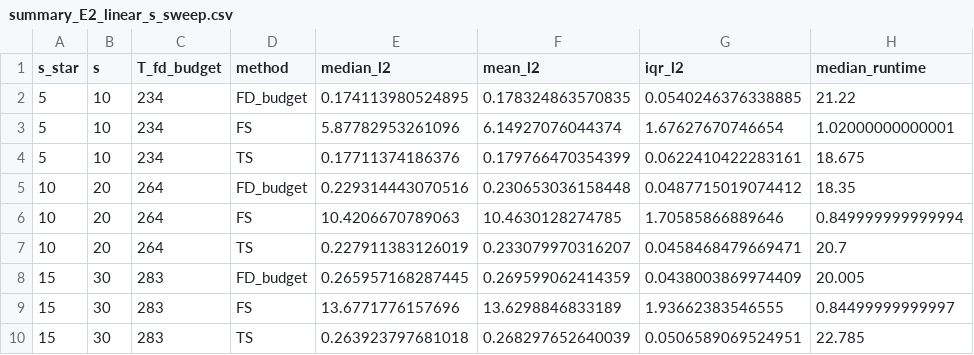
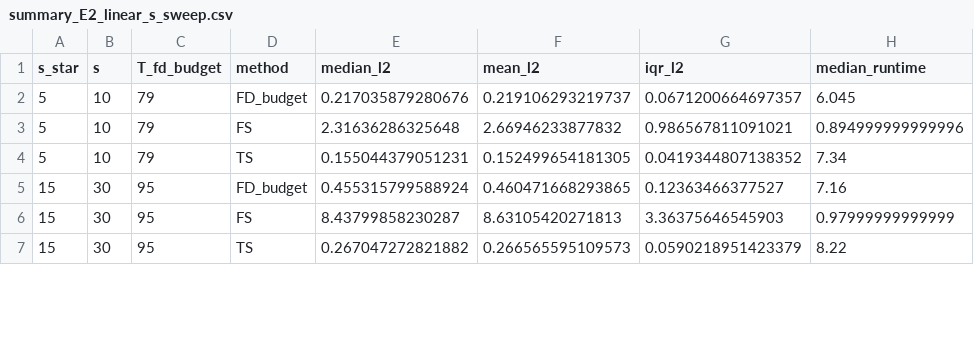
Before and after one commit to kaiyuantongbao/RIGHT_Code_Github, a CSV file: results/07_schedule_ablation/E2_linear_s_sweep/summary/summary_E2_linear_s_sweep.csv, drawn as a sheet; only a part is shown; the diff covers the shown part only.

Commit message:
update s_sweep实验增大了步长

```diff
--- a/results/07_schedule_ablation/E2_linear_s_sweep/summary/summary_E2_linear_s_sweep.csv
+++ b/results/07_schedule_ablation/E2_linear_s_sweep/summary/summary_E2_linear_s_sweep.csv
@@ -1,10 +1,7 @@
 "s_star","s","T_fd_budget","method","median_l2","mean_l2","iqr_l2","median_runtime"
-5,10,234,"FD_budget",0.174113980524895,0.178324863570835,0.0540246376338885,21.22
-5,10,234,"FS",5.87782953261096,6.14927076044374,1.67627670746654,1.02000000000001
-5,10,234,"TS",0.17711374186376,0.179766470354399,0.0622410422283161,18.675
-10,20,264,"FD_budget",0.229314443070516,0.230653036158448,0.0487715019074412,18.35
-10,20,264,"FS",10.4206670789063,10.4630128274785,1.70585866889646,0.849999999999994
-10,20,264,"TS",0.227911383126019,0.233079970316207,0.0458468479669471,20.7
-15,30,283,"FD_budget",0.265957168287445,0.269599062414359,0.0438003869974409,20.005
-15,30,283,"FS",13.6771776157696,13.6298846833189,1.93662383546555,0.84499999999997
-15,30,283,"TS",0.263923797681018,0.268297652640039,0.0506589069524951,22.785
+5,10,79,"FD_budget",0.217035879280676,0.219106293219737,0.0671200664697357,6.045
+5,10,79,"FS",2.31636286325648,2.66946233877832,0.986567811091021,0.894999999999996
+5,10,79,"TS",0.155044379051231,0.152499654181305,0.0419344807138352,7.34
+15,30,95,"FD_budget",0.455315799588924,0.460471668293865,0.12363466377527,7.16
+15,30,95,"FS",8.43799858230287,8.63105420271813,3.36375646545903,0.97999999999999
+15,30,95,"TS",0.267047272821882,0.266565595109573,0.0590218951423379,8.22
```
Also changed, not shown: 3 added rows and 15 edited cells elsewhere in this file, 3 other files.
